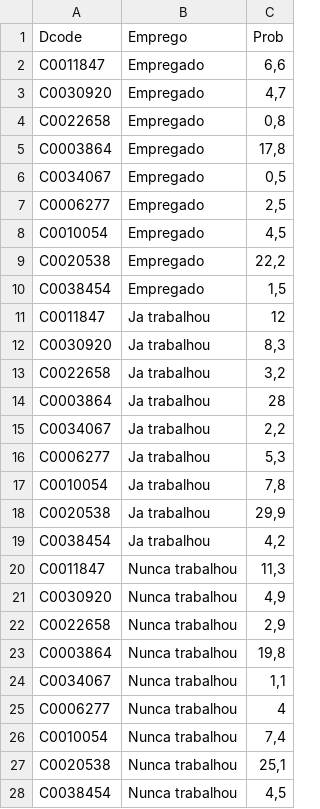
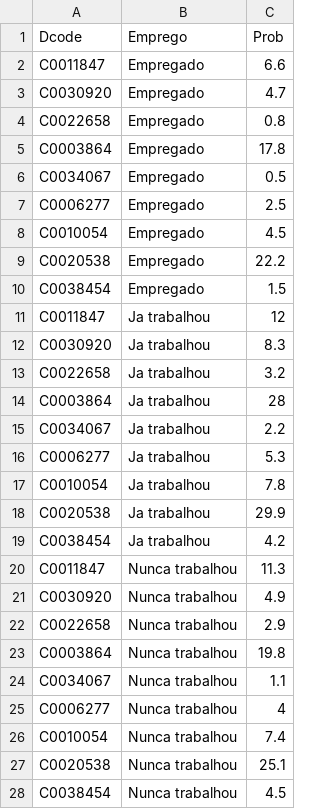
Before and after one commit to leferlin/desease-diagnose, a CSV file: data/Emprego.csv, drawn as a sheet; the diff names each change by its address in the sheet, - before the commit and + after, or states it on an @@ line.

Commit message:
Update Emprego.csv

```diff
--- a/data/Emprego.csv
+++ b/data/Emprego.csv
-C2 (Prob): 6,6
+C2 (Prob): 6.6
-C3 (Prob): 4,7
+C3 (Prob): 4.7
-C4 (Prob): 0,8
+C4 (Prob): 0.8
-C5 (Prob): 17,8
+C5 (Prob): 17.8
-C6 (Prob): 0,5
+C6 (Prob): 0.5
-C7 (Prob): 2,5
+C7 (Prob): 2.5
-C8 (Prob): 4,5
+C8 (Prob): 4.5
-C9 (Prob): 22,2
+C9 (Prob): 22.2
-C10 (Prob): 1,5
+C10 (Prob): 1.5
-C12 (Prob): 8,3
+C12 (Prob): 8.3
-C13 (Prob): 3,2
+C13 (Prob): 3.2
-C15 (Prob): 2,2
+C15 (Prob): 2.2
-C16 (Prob): 5,3
+C16 (Prob): 5.3
-C17 (Prob): 7,8
+C17 (Prob): 7.8
-C18 (Prob): 29,9
+C18 (Prob): 29.9
-C19 (Prob): 4,2
+C19 (Prob): 4.2
-C20 (Prob): 11,3
+C20 (Prob): 11.3
-C21 (Prob): 4,9
+C21 (Prob): 4.9
-C22 (Prob): 2,9
+C22 (Prob): 2.9
-C23 (Prob): 19,8
+C23 (Prob): 19.8
-C24 (Prob): 1,1
+C24 (Prob): 1.1
-C26 (Prob): 7,4
+C26 (Prob): 7.4
-C27 (Prob): 25,1
+C27 (Prob): 25.1
-C28 (Prob): 4,5
+C28 (Prob): 4.5
```
